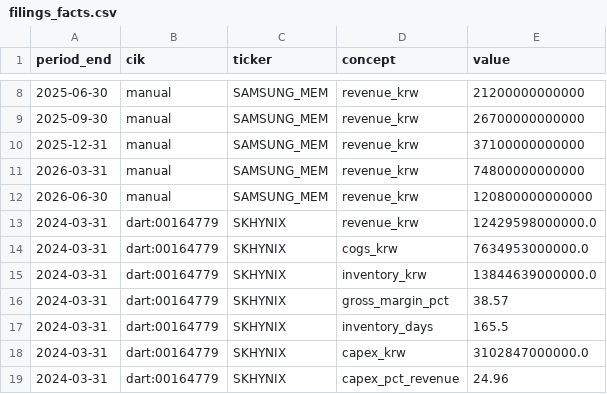
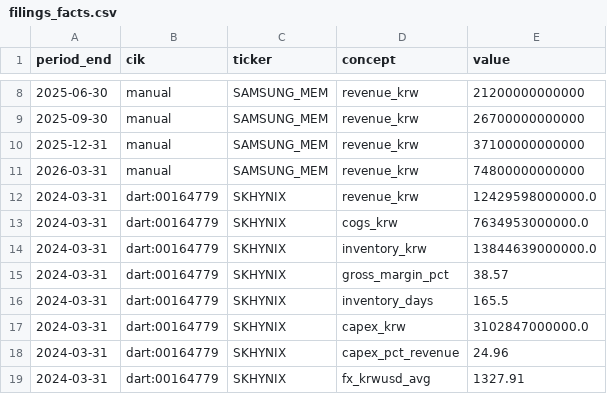
Before and after one commit to hthommasson/memory-market-tracker, a CSV file: docs/data/filings_facts.csv, drawn as a sheet; only a part is shown, gaps mark what is left out; the shorter side is filled out with more unchanged rows.

Commit message:
Update filings_facts.csv

```diff
--- a/docs/data/filings_facts.csv
+++ b/docs/data/filings_facts.csv
@@ -11,3 +11,2 @@ period_end,cik,ticker,concept,value
 2026-03-31,manual,SAMSUNG_MEM,revenue_krw,74800000000000
-2026-06-30,manual,SAMSUNG_MEM,revenue_krw,120800000000000
 2024-03-31,dart:00164779,SKHYNIX,revenue_krw,12429598000000.0
```
